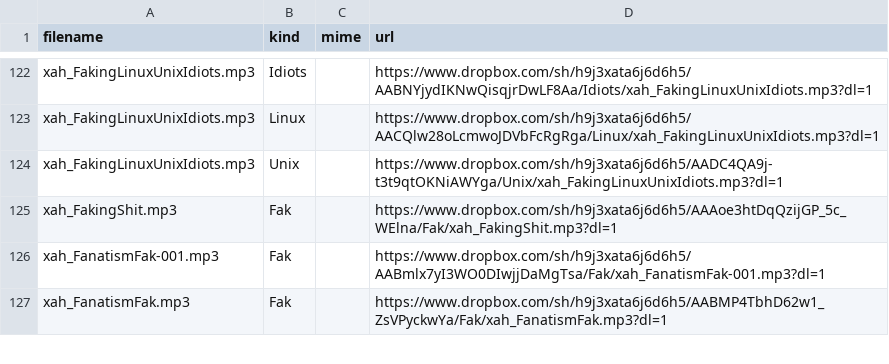
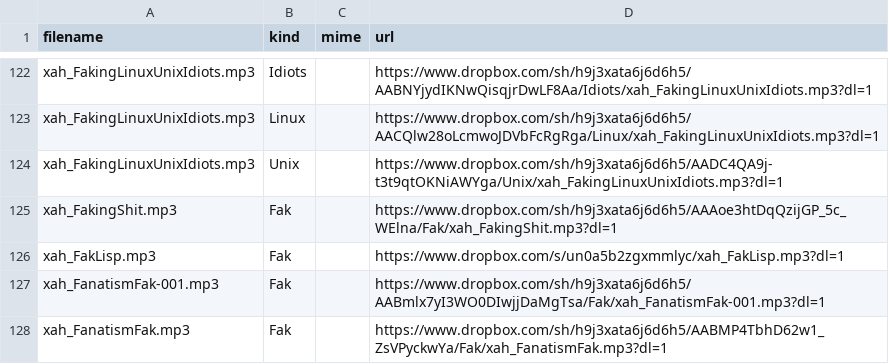
Before and after one commit to benkio/sBots, a CSV file: xahBot/xah_list.csv, drawn as a sheet; only a part is shown, gaps mark what is left out.

```diff
--- a/xahBot/xah_list.csv
+++ b/xahBot/xah_list.csv
@@ -125,2 +125,3 @@ xah_FakingLinuxUnixIdiots.mp3,Unix,,https://www.dropbox.com/sh/h9j3xata6j6d6h5/A
 xah_FakingShit.mp3,Fak,,https://www.dropbox.com/sh/h9j3xata6j6d6h5/AAAoe3htDqQzijGP_5c_WElna/Fak/xah_FakingShit.mp3?dl=1
+xah_FakLisp.mp3,Fak,,https://www.dropbox.com/s/un0a5b2zgxmmlyc/xah_FakLisp.mp3?dl=1
 xah_FanatismFak-001.mp3,Fak,,https://www.dropbox.com/sh/h9j3xata6j6d6h5/AABmlx7yI3WO0DIwjjDaMgTsa/Fak/xah_FanatismFak-001.mp3?dl=1
```
Also changed, not shown: aBarberoBot/abar_list.csv, 4 other files.
